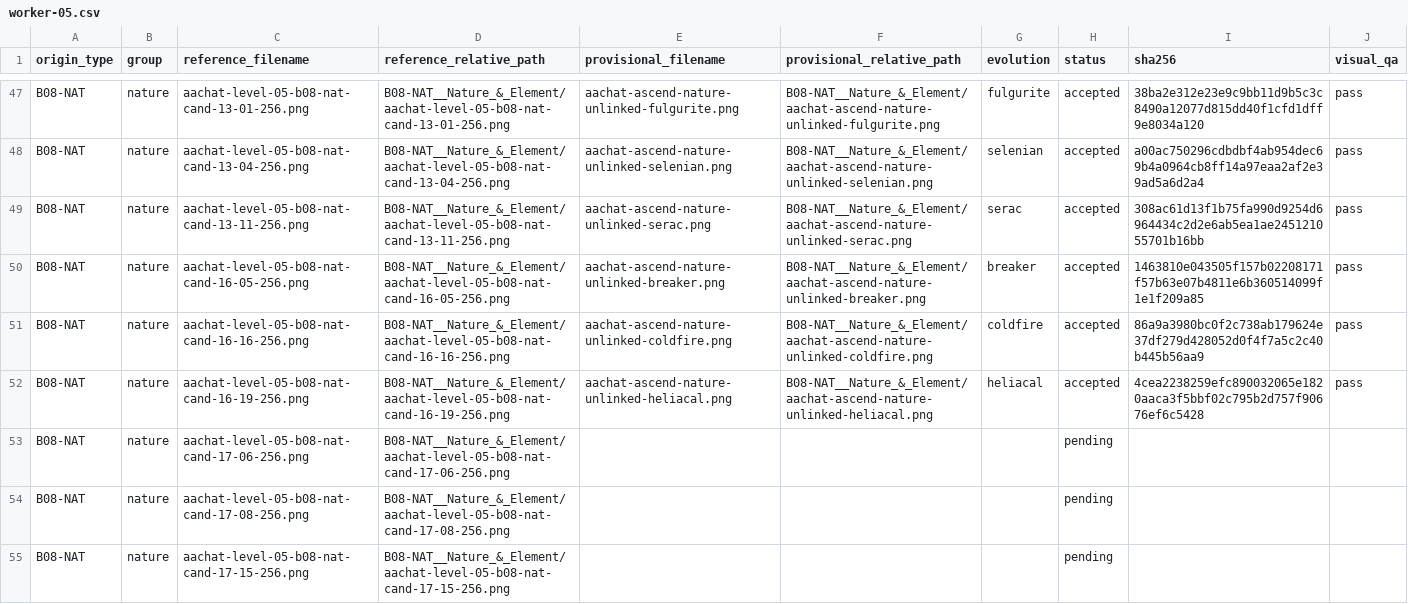
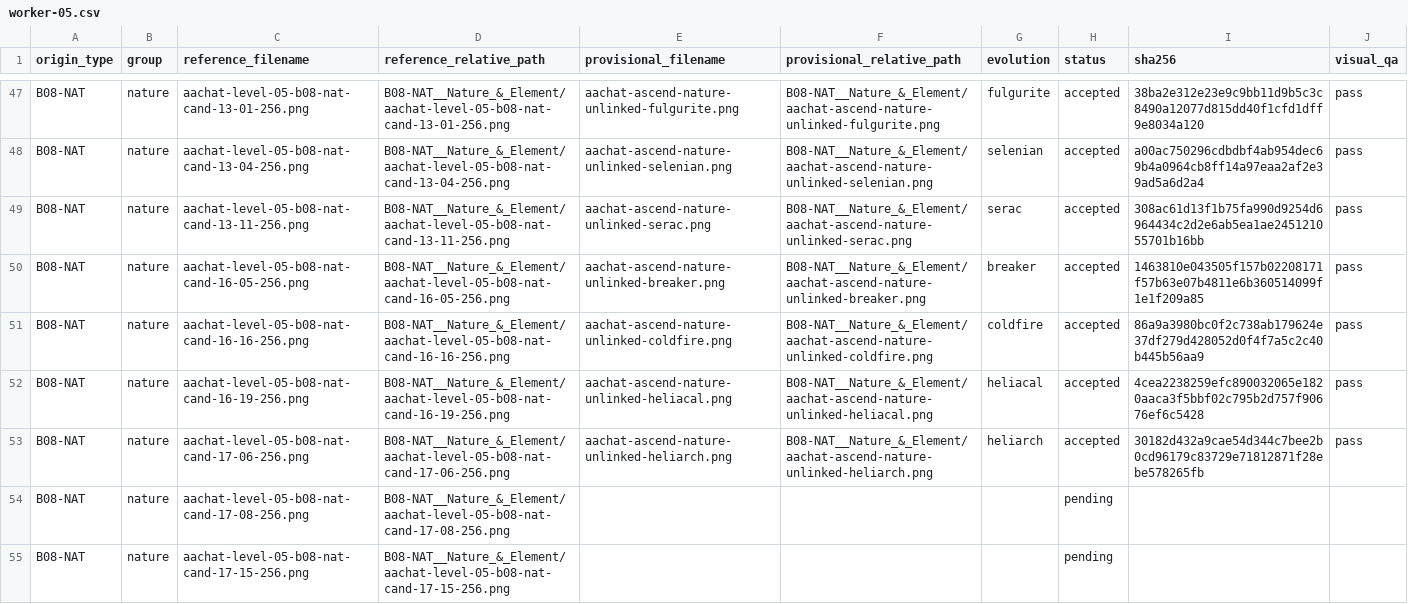
Before and after one commit to sotaooo/aachat-character-kit, a CSV file: agent-icons/level-05/.orchestration/native-1254/assignments/worker-05.csv, drawn as a sheet; only a part is shown, gaps mark what is left out.

Commit message:
Accept Level 5 heliarch nature master

```diff
--- a/agent-icons/level-05/.orchestration/native-1254/assignments/worker-05.csv
+++ b/agent-icons/level-05/.orchestration/native-1254/assignments/worker-05.csv
@@ -52,3 +52,3 @@ B08-NAT,nature,aachat-level-05-b08-nat-cand-16-16-256.png,B08-NAT__Nature_&_Elem
 B08-NAT,nature,aachat-level-05-b08-nat-cand-16-19-256.png,B08-NAT__Nature_&_Element/aachat-level-05-b08-nat-cand-16-19-256.png,aachat-ascend-nature-unlinked-heliacal.png,B08-NAT__Nature_&_Element/aachat-ascend-nature-unlinked-heliacal.png,heliacal,accepted,4cea2238259efc890032065e1820aaca3f5bbf02c795b2d757f90676ef6c5428,pass
-B08-NAT,nature,aachat-level-05-b08-nat-cand-17-06-256.png,B08-NAT__Nature_&_Element/aachat-level-05-b08-nat-cand-17-06-256.png,,,,pending,,
+B08-NAT,nature,aachat-level-05-b08-nat-cand-17-06-256.png,B08-NAT__Nature_&_Element/aachat-level-05-b08-nat-cand-17-06-256.png,aachat-ascend-nature-unlinked-heliarch.png,B08-NAT__Nature_&_Element/aachat-ascend-nature-unlinked-heliarch.png,heliarch,accepted,30182d432a9cae54d344c7bee2b0cd96179c83729e71812871f28ebe578265fb,pass
 B08-NAT,nature,aachat-level-05-b08-nat-cand-17-08-256.png,B08-NAT__Nature_&_Element/aachat-level-05-b08-nat-cand-17-08-256.png,,,,pending,,
```
Also changed, not shown: 1 other file.
